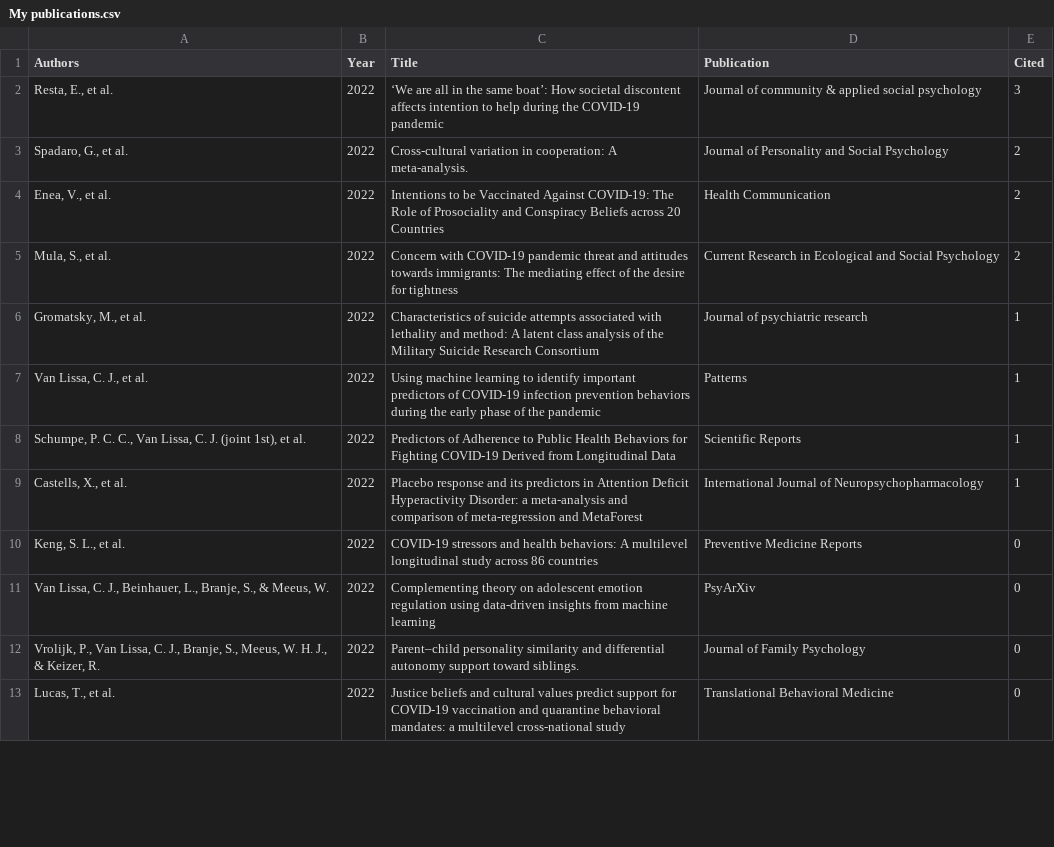
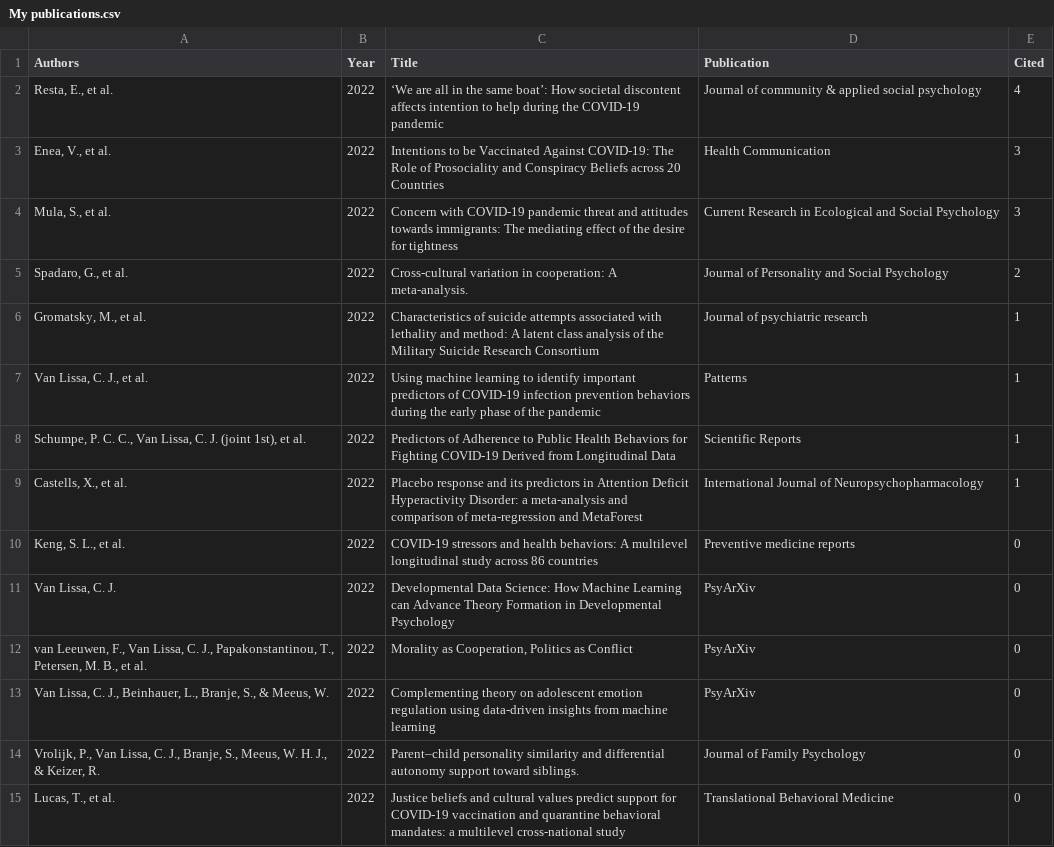
Before and after one commit to cjvanlissa/resume, a CSV file: My publications.csv, drawn as a sheet; only a part is shown; the diff covers the shown part only.

```diff
--- a/My publications.csv
+++ b/My publications.csv
@@ -1,6 +1,6 @@
 "Authors","Year","Title","Publication","Cited"
-"Resta, E., et al.","2022","‘We are all in the same boat’: How societal discontent affects intention to help during the COVID-19 pandemic","Journal of community & applied social psychology",3
+"Resta, E., et al.","2022","‘We are all in the same boat’: How societal discontent affects intention to help during the COVID-19 pandemic","Journal of community & applied social psychology",4
+"Enea, V., et al.","2022","Intentions to be Vaccinated Against COVID-19: The Role of Prosociality and Conspiracy Beliefs across 20 Countries","Health Communication",3
+"Mula, S., et al.","2022","Concern with COVID-19 pandemic threat and attitudes towards immigrants: The mediating effect of the desire for tightness","Current Research in Ecological and Social Psychology",3
 "Spadaro, G., et al.","2022","Cross-cultural variation in cooperation: A meta-analysis.","Journal of Personality and Social Psychology",2
-"Enea, V., et al.","2022","Intentions to be Vaccinated Against COVID-19: The Role of Prosociality and Conspiracy Beliefs across 20 Countries","Health Communication",2
-"Mula, S., et al.","2022","Concern with COVID-19 pandemic threat and attitudes towards immigrants: The mediating effect of the desire for tightness","Current Research in Ecological and Social Psychology",2
 "Gromatsky, M., et al.","2022","Characteristics of suicide attempts associated with lethality and method: A latent class analysis of the Military Suicide Research Consortium","Journal of psychiatric research",1
@@ -9,3 +9,5 @@
 "Castells, X., et al.","2022","Placebo response and its predictors in Attention Deficit Hyperactivity Disorder: a meta-analysis and comparison of meta-regression and MetaForest","International Journal of Neuropsychopharmacology",1
-"Keng, S. L., et al.","2022","COVID-19 stressors and health behaviors: A multilevel longitudinal study across 86 countries","Preventive Medicine Reports",0
+"Keng, S. L., et al.","2022","COVID-19 stressors and health behaviors: A multilevel longitudinal study across 86 countries","Preventive medicine reports",0
+"Van Lissa, C. J.","2022","Developmental Data Science: How Machine Learning can Advance Theory Formation in Developmental Psychology","PsyArXiv",0
+"van Leeuwen, F., Van Lissa, C. J., Papakonstantinou, T., Petersen, M. B., et al.","2022","Morality as Cooperation, Politics as Conflict","PsyArXiv",0
 "Van Lissa, C. J., Beinhauer, L., Branje, S., & Meeus, W.","2022","Complementing theory on adolescent emotion regulation using data-driven insights from machine learning","PsyArXiv",0
```
Also changed, not shown: 3 added rows, 3 removed rows and 33 edited cells elsewhere in this file, Experience.csv, R-packages.csv, 5 other files.
